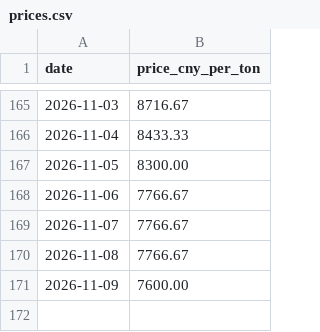
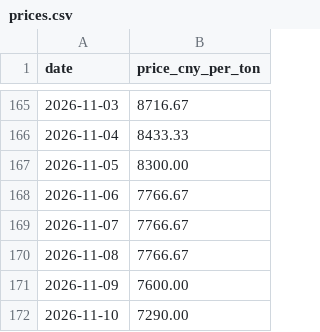
Before and after one commit to Sviliesid13/SunSirs-Benzoic-Acid-Price-Scraper, a CSV file: prices.csv, drawn as a sheet; only a part is shown, gaps mark what is left out; the diff names each change by its address in the sheet, - before the commit and + after, or states it on an @@ line.

```diff
--- a/prices.csv
+++ b/prices.csv
+row 172: 2026-11-10 | 7290.00
```
